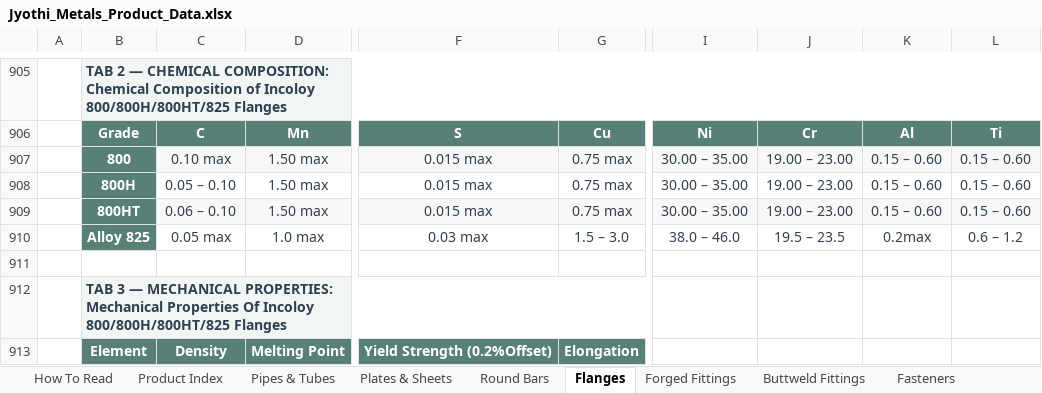
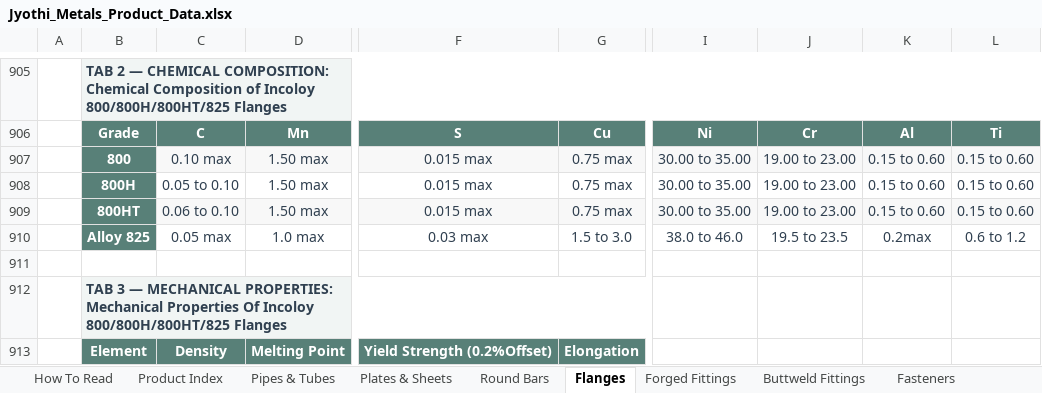
Before and after one commit to White-D-coder/Jyothi_metals, an Excel workbook: Jyothi_Metals_Product_Data.xlsx, sheet Flanges, drawn as a sheet; only a part is shown, gaps mark what is left out; values as stored, in another font and other column widths than the file's, no borders; the diff covers the shown part only; the diff names each change by its address in the sheet, - before the commit and + after, or states it on an @@ line.

```diff
--- a/Jyothi_Metals_Product_Data.xlsx (sheet Flanges)
+++ b/Jyothi_Metals_Product_Data.xlsx (sheet Flanges)
-I907:I909: 30.00 – 35.00
+I907:I909: 30.00 to 35.00
-J907:J909: 19.00 – 23.00
+J907:J909: 19.00 to 23.00
-K907:K909: 0.15 – 0.60
+K907:K909: 0.15 to 0.60
-L907:L909: 0.15 – 0.60
+L907:L909: 0.15 to 0.60
-C908: 0.05 – 0.10
+C908: 0.05 to 0.10
-C909: 0.06 – 0.10
+C909: 0.06 to 0.10
-G910: 1.5 – 3.0
+G910: 1.5 to 3.0
-I910: 38.0 – 46.0
+I910: 38.0 to 46.0
-J910: 19.5 – 23.5
+J910: 19.5 to 23.5
-L910: 0.6 – 1.2
+L910: 0.6 to 1.2
```
Also changed, not shown: 2 added rows, 2 removed rows and 55 edited cells elsewhere in this sheet, sheet Gasketing Solutions, sheet Structural Steel, sheet Pipes & Tubes, sheet Round Bars, sheet Specialized Product, sheet Plates & Sheets, 5 more sheets, 58 other files.
